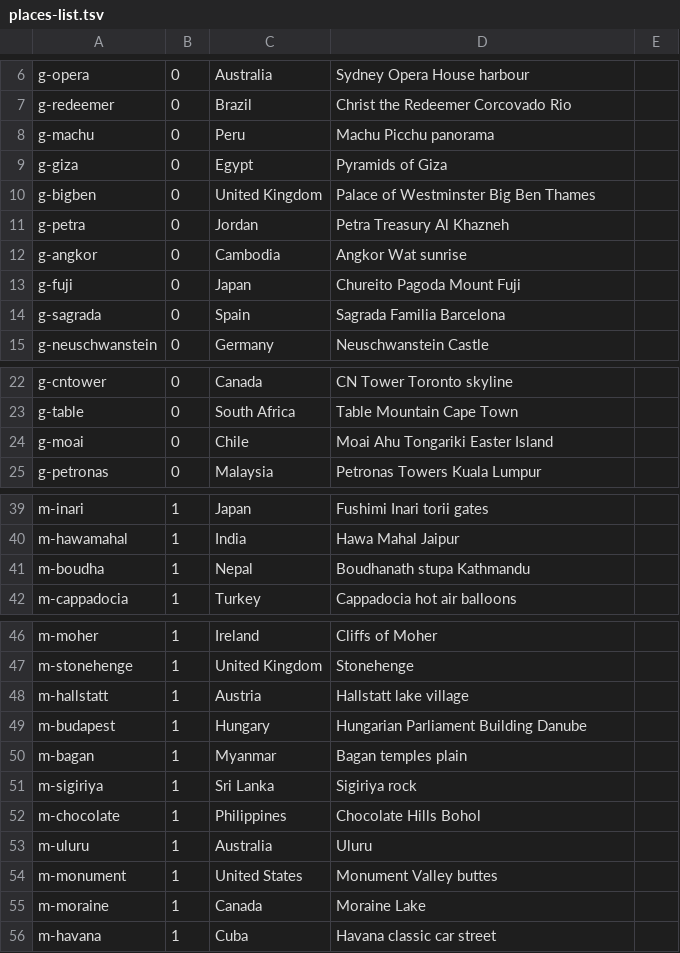
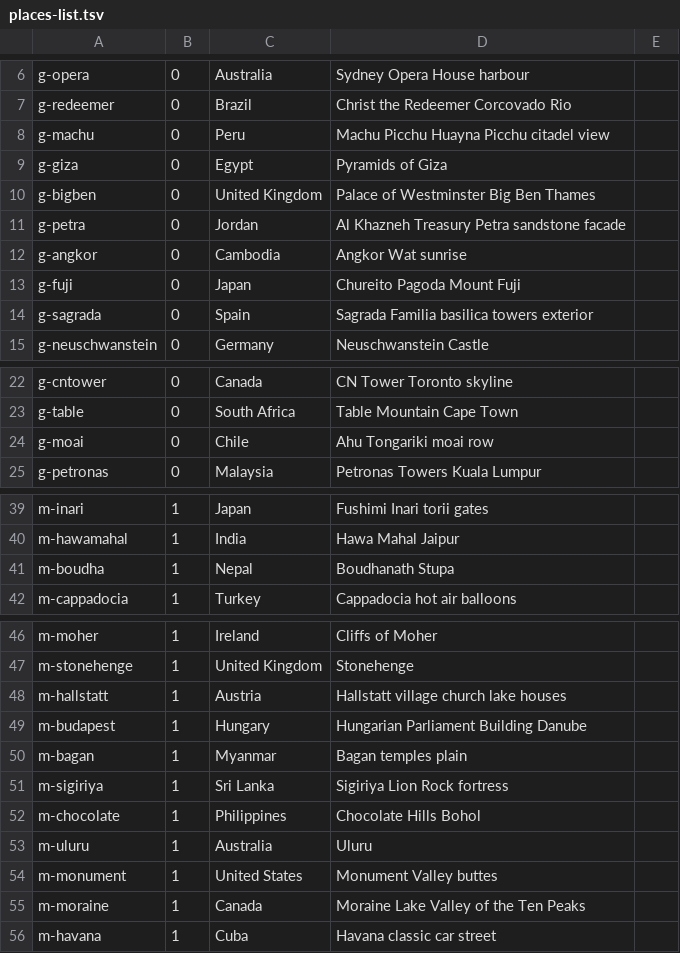
Before and after one commit to TheHumanExperience/little-sparks, a TSV file: tools/places-list.tsv, drawn as a sheet; only a part is shown, gaps mark what is left out; the diff covers the shown part only.

```diff
--- a/tools/places-list.tsv
+++ b/tools/places-list.tsv
@@ -7,9 +7,9 @@ g-opera	0	Australia	Sydney Opera House harbour
 g-redeemer	0	Brazil	Christ the Redeemer Corcovado Rio
-g-machu	0	Peru	Machu Picchu panorama
+g-machu	0	Peru	Machu Picchu Huayna Picchu citadel view
 g-giza	0	Egypt	Pyramids of Giza
 g-bigben	0	United Kingdom	Palace of Westminster Big Ben Thames
-g-petra	0	Jordan	Petra Treasury Al Khazneh
+g-petra	0	Jordan	Al Khazneh Treasury Petra sandstone facade
 g-angkor	0	Cambodia	Angkor Wat sunrise
 g-fuji	0	Japan	Chureito Pagoda Mount Fuji
-g-sagrada	0	Spain	Sagrada Familia Barcelona
+g-sagrada	0	Spain	Sagrada Familia basilica towers exterior
 g-neuschwanstein	0	Germany	Neuschwanstein Castle
@@ -23,3 +23,3 @@ g-cntower	0	Canada	CN Tower Toronto skyline
 g-table	0	South Africa	Table Mountain Cape Town
-g-moai	0	Chile	Moai Ahu Tongariki Easter Island
+g-moai	0	Chile	Ahu Tongariki moai row
 g-petronas	0	Malaysia	Petronas Towers Kuala Lumpur
@@ -40,3 +40,3 @@ m-inari	1	Japan	Fushimi Inari torii gates
 m-hawamahal	1	India	Hawa Mahal Jaipur
-m-boudha	1	Nepal	Boudhanath stupa Kathmandu
+m-boudha	1	Nepal	Boudhanath Stupa
 m-cappadocia	1	Turkey	Cappadocia hot air balloons
@@ -47,6 +47,6 @@ m-moher	1	Ireland	Cliffs of Moher
 m-stonehenge	1	United Kingdom	Stonehenge
-m-hallstatt	1	Austria	Hallstatt lake village
+m-hallstatt	1	Austria	Hallstatt village church lake houses
 m-budapest	1	Hungary	Hungarian Parliament Building Danube
 m-bagan	1	Myanmar	Bagan temples plain
-m-sigiriya	1	Sri Lanka	Sigiriya rock
+m-sigiriya	1	Sri Lanka	Sigiriya Lion Rock fortress
 m-chocolate	1	Philippines	Chocolate Hills Bohol
@@ -54,3 +54,3 @@ m-uluru	1	Australia	Uluru
 m-monument	1	United States	Monument Valley buttes
-m-moraine	1	Canada	Moraine Lake
+m-moraine	1	Canada	Moraine Lake Valley of the Ten Peaks
 m-havana	1	Cuba	Havana classic car street
```
Also changed, not shown: 2 edited cells elsewhere in this file, 1 other file.
